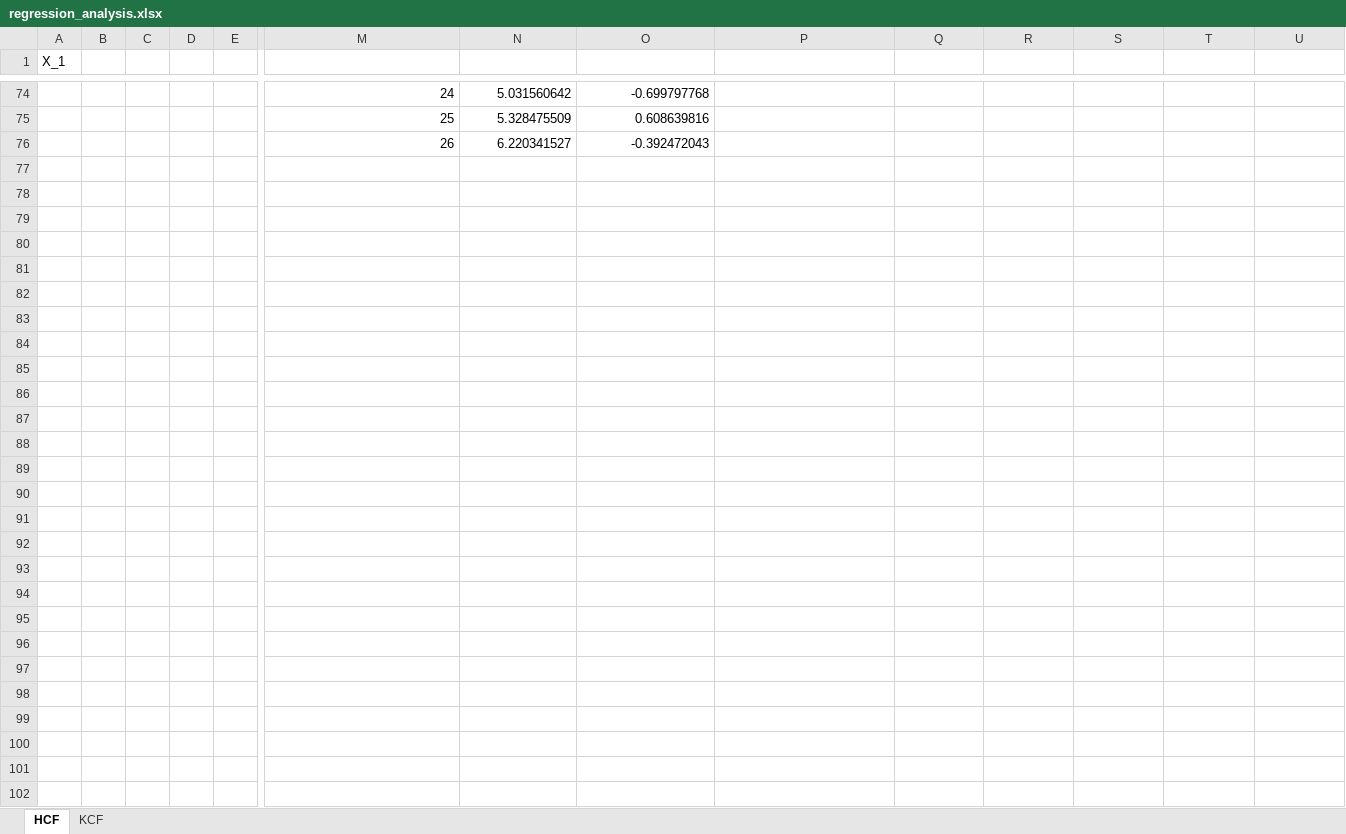
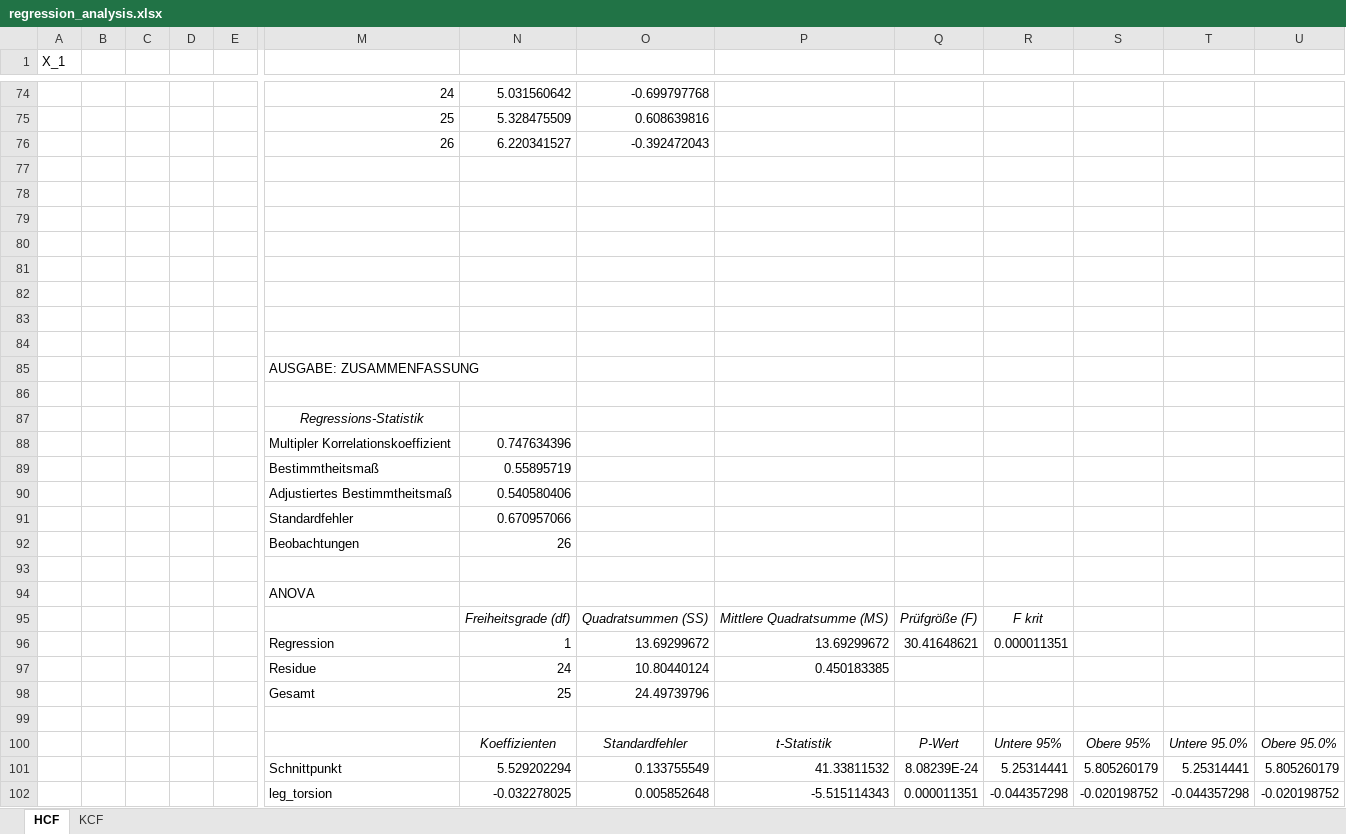
Before and after one commit to basgoncalves/OpenSimOutputToMAT-main, an Excel workbook: regression_analysis.xlsx, sheet HCF, drawn as a sheet; only a part is shown, gaps mark what is left out; values as stored, in another font and other column widths than the file's, no borders; charts and pictures not drawn; rows hold the shown columns only; the diff names each change by its address in the sheet, - before the commit and + after, or states it on an @@ line.

Commit message:
added various t tests, added leg torsion to regression analysis

```diff
--- a/regression_analysis.xlsx (sheet HCF)
+++ b/regression_analysis.xlsx (sheet HCF)
+row 77: (empty)
+row 78: (empty)
+row 79: (empty)
+row 80: (empty)
+row 81: (empty)
+row 82: (empty)
+row 83: (empty)
+row 84: (empty)
+row 85:  |  |  |  |  | AUSGABE: ZUSAMMENFASSUNG
+row 86: (empty)
+row 87:  |  |  |  |  | Regressions-Statistik
+row 88:  |  |  |  |  | Multipler Korrelationskoeffizient | 0.747634396
+row 89:  |  |  |  |  | Bestimmtheitsmaß | 0.55895719
+row 90:  |  |  |  |  | Adjustiertes Bestimmtheitsmaß | 0.540580406
+row 91:  |  |  |  |  | Standardfehler | 0.670957066
+row 92:  |  |  |  |  | Beobachtungen | 26
+row 93: (empty)
+row 94:  |  |  |  |  | ANOVA
+row 95:  |  |  |  |  |  | Freiheitsgrade (df) | Quadratsummen (SS) | Mittlere Quadratsumme (MS) | Prüfgröße (F) | F krit
+row 96:  |  |  |  |  | Regression | 1 | 13.69299672 | 13.69299672 | 30.41648621 | 0.000011351
+row 97:  |  |  |  |  | Residue | 24 | 10.80440124 | 0.450183385
+row 98:  |  |  |  |  | Gesamt | 25 | 24.49739796
+row 99: (empty)
+row 100:  |  |  |  |  |  | Koeffizienten | Standardfehler | t-Statistik | P-Wert | Untere 95% | Obere 95% | Untere 95.0% | Obere 95.0%
+row 101:  |  |  |  |  | Schnittpunkt | 5.529202294 | 0.133755549 | 41.33811532 | 8.08239E-24 | 5.25314441 | 5.805260179 | 5.25314441 | 5.805260179
+row 102:  |  |  |  |  | leg_torsion | -0.032278025 | 0.005852648 | -5.515114343 | 0.000011351 | -0.044357298 | -0.020198752 | -0.044357298 | -0.020198752
```
Also changed, not shown: sheet KCF, charts or pictures, 9 other files.
